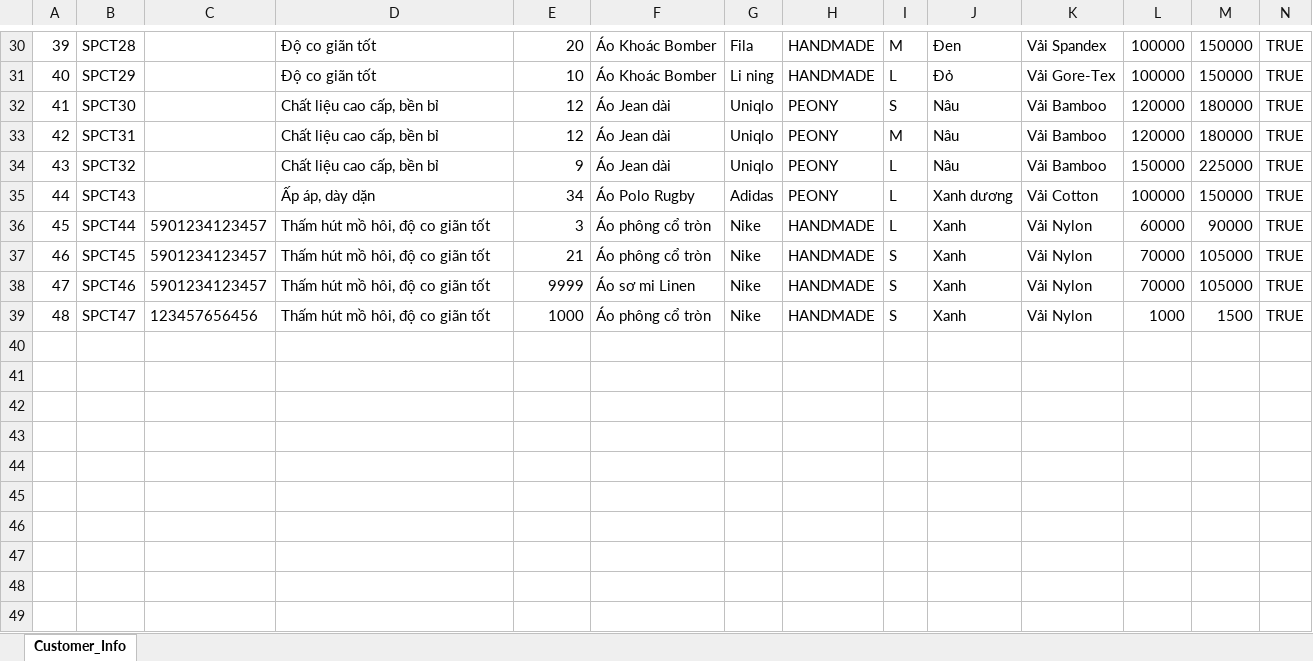
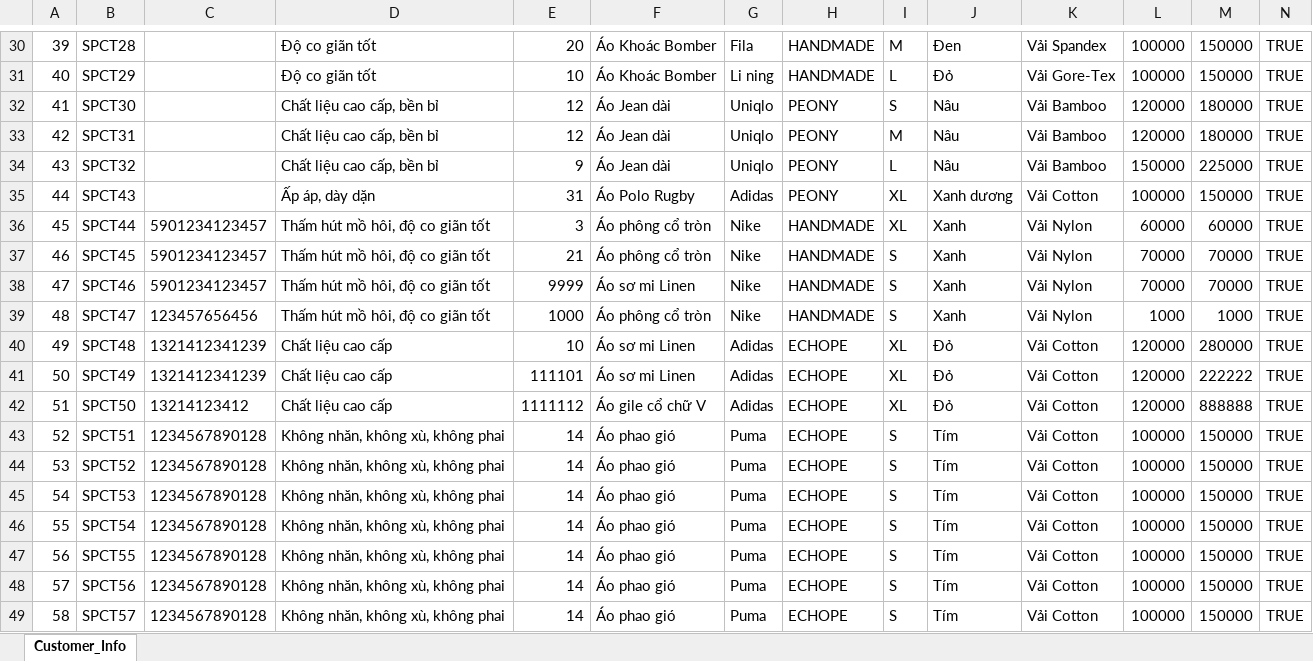
Before and after one commit to ph28599/DA1_SP24_N6, an Excel workbook: DanhSach.xlsx, sheet Customer_Info, drawn as a sheet; only a part is shown, gaps mark what is left out; values as stored, in another font and other column widths than the file's, no borders; the diff covers the shown part only; the diff names each change by its address in the sheet, - before the commit and + after, or states it on an @@ line.

```diff
--- a/DanhSach.xlsx (sheet Customer_Info)
+++ b/DanhSach.xlsx (sheet Customer_Info)
-E35: 34
+E35: 31
-I35:I36: L
+I35:I36: XL
-M36: 90000
+M36: 60000
-M37:M38: 105000
+M37:M38: 70000
-M39: 1500
+M39: 1000
+row 40: 49 | SPCT48 | 1321412341239 | Chất liệu cao cấp | 10 | Áo sơ mi Linen | Adidas | ECHOPE | XL | Đỏ | Vải Cotton | 120000 | 280000 | TRUE
+row 41: 50 | SPCT49 | 1321412341239 | Chất liệu cao cấp | 111101 | Áo sơ mi Linen | Adidas | ECHOPE | XL | Đỏ | Vải Cotton | 120000 | 222222 | TRUE
+row 42: 51 | SPCT50 | 13214123412 | Chất liệu cao cấp | 1111112 | Áo gile cổ chữ V | Adidas | ECHOPE | XL | Đỏ | Vải Cotton | 120000 | 888888 | TRUE
+row 43: 52 | SPCT51 | 1234567890128 | Không nhăn, không xù, không phai | 14 | Áo phao gió | Puma | ECHOPE | S | Tím | Vải Cotton | 100000 | 150000 | TRUE
+row 44: 53 | SPCT52 | 1234567890128 | Không nhăn, không xù, không phai | 14 | Áo phao gió | Puma | ECHOPE | S | Tím | Vải Cotton | 100000 | 150000 | TRUE
+row 45: 54 | SPCT53 | 1234567890128 | Không nhăn, không xù, không phai | 14 | Áo phao gió | Puma | ECHOPE | S | Tím | Vải Cotton | 100000 | 150000 | TRUE
+row 46: 55 | SPCT54 | 1234567890128 | Không nhăn, không xù, không phai | 14 | Áo phao gió | Puma | ECHOPE | S | Tím | Vải Cotton | 100000 | 150000 | TRUE
+row 47: 56 | SPCT55 | 1234567890128 | Không nhăn, không xù, không phai | 14 | Áo phao gió | Puma | ECHOPE | S | Tím | Vải Cotton | 100000 | 150000 | TRUE
+row 48: 57 | SPCT56 | 1234567890128 | Không nhăn, không xù, không phai | 14 | Áo phao gió | Puma | ECHOPE | S | Tím | Vải Cotton | 100000 | 150000 | TRUE
+row 49: 58 | SPCT57 | 1234567890128 | Không nhăn, không xù, không phai | 14 | Áo phao gió | Puma | ECHOPE | S | Tím | Vải Cotton | 100000 | 150000 | TRUE
```
Also changed, not shown: 2 added rows, 2 removed rows and 20 edited cells elsewhere in this sheet, 9 other files.
